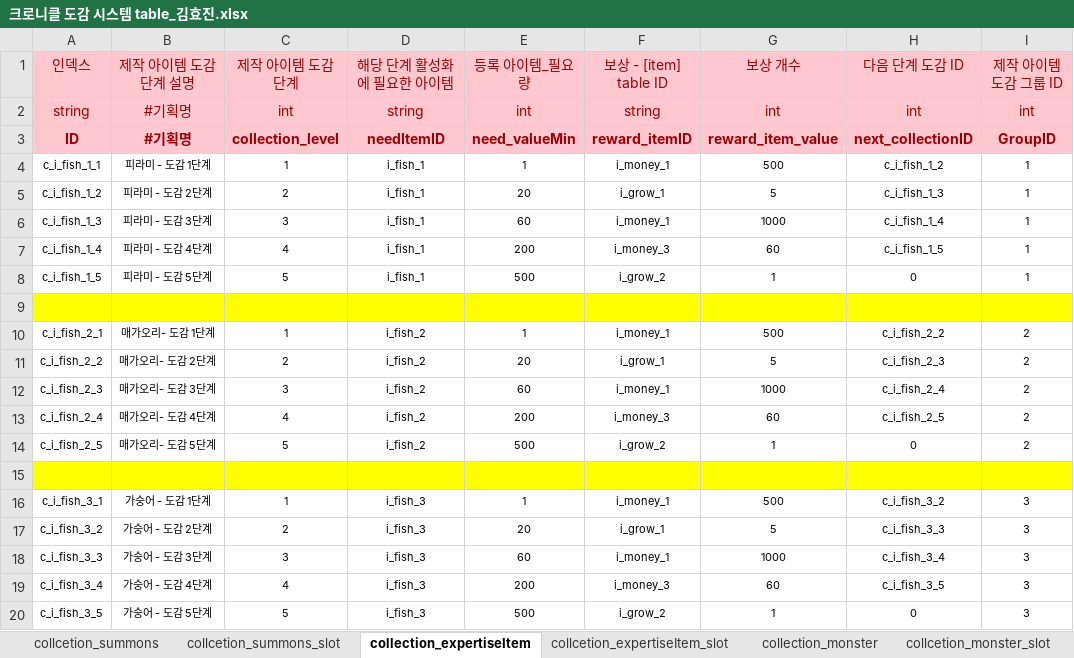
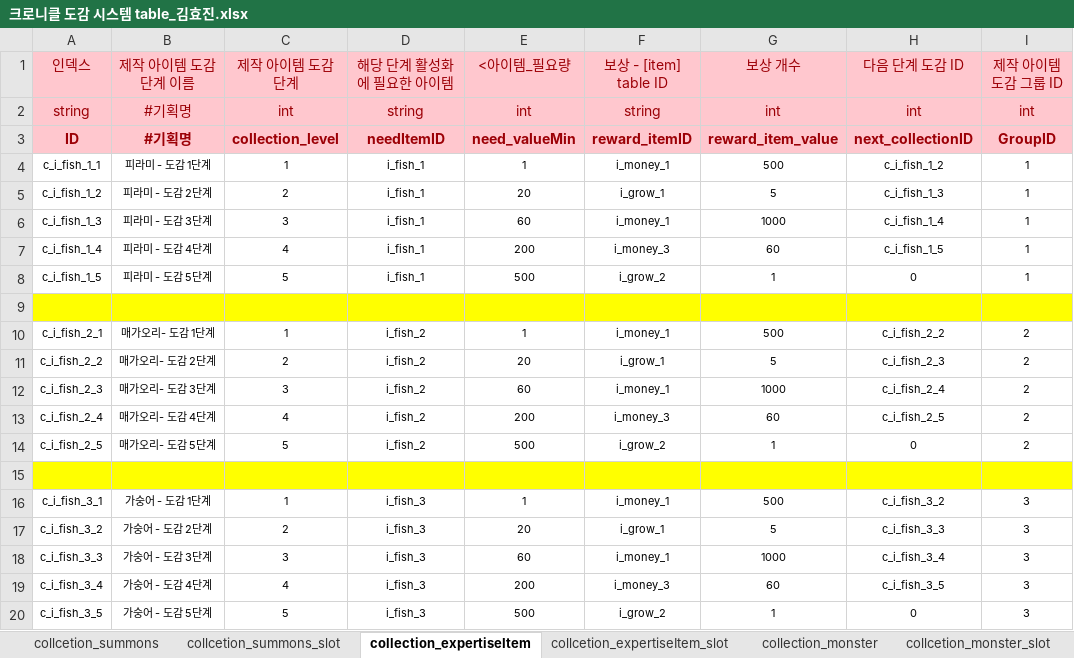
Before and after one commit to GiMYOOO/Employment, an Excel workbook: 02.서머너즈워 도감 시스템 역기획서/크로니클 도감 시스템 table_김효진.xlsx, sheet collection_expertiseItem, drawn as a sheet; values as stored, in another font and other column widths than the file's, no borders; the diff names each change by its address in the sheet, - before the commit and + after, or states it on an @@ line.

```diff
--- a/02.서머너즈워 도감 시스템 역기획서/크로니클 도감 시스템 table_김효진.xlsx (sheet collection_expertiseItem)
+++ b/02.서머너즈워 도감 시스템 역기획서/크로니클 도감 시스템 table_김효진.xlsx (sheet collection_expertiseItem)
-B1: 제작 아이템 도감 단계 설명
+B1: 제작 아이템 도감 단계 이름
-E1: 등록 아이템_필요량
+E1: <아이템_필요량
```
Also changed, not shown: sheet collcetion_monster_slot, sheet collcetion_summons_slot, sheet collcetion_expertiseItem_slot, 2 other files.
